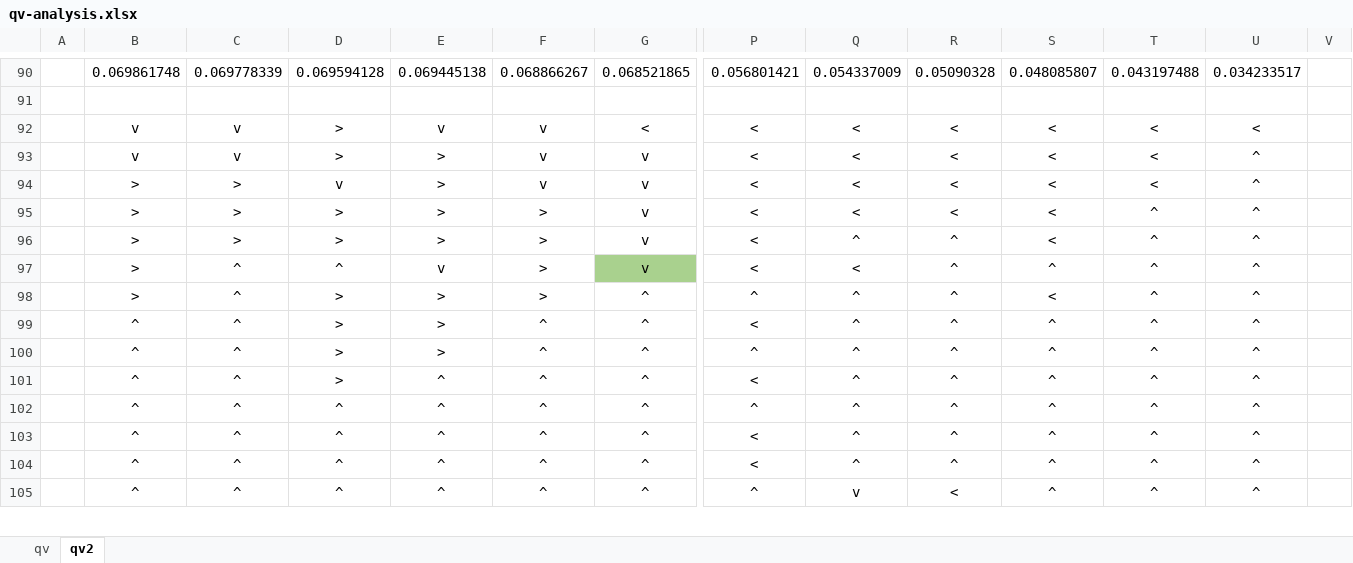
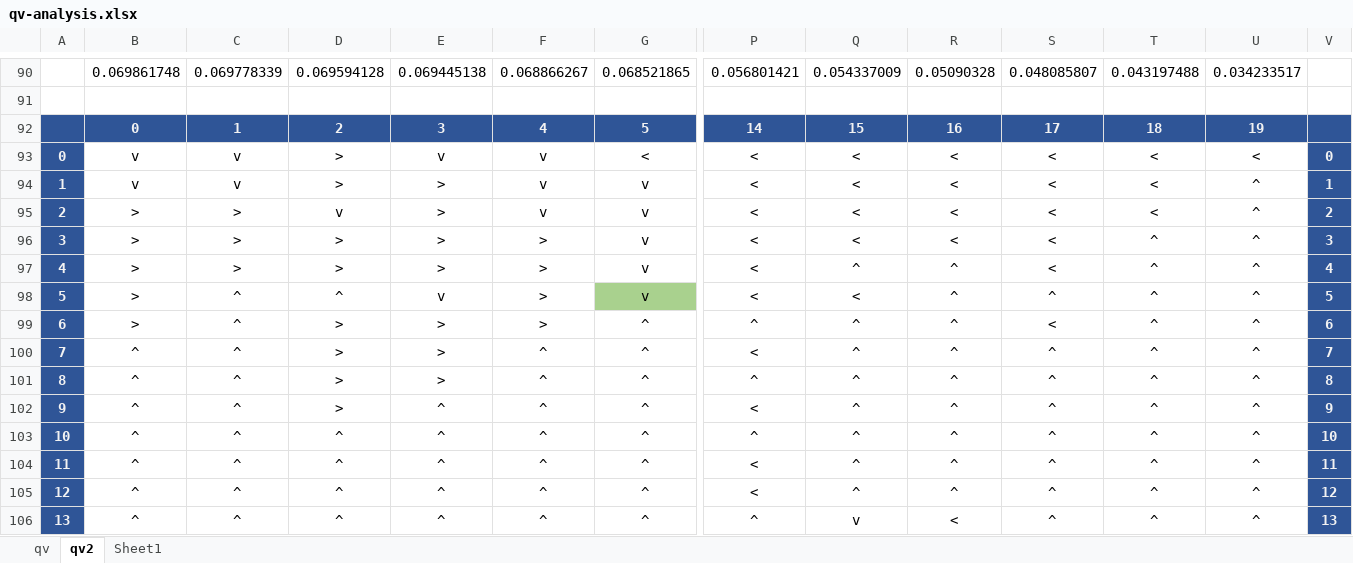
Before and after one commit to parrisma/Reinforcement-Learning, an Excel workbook: examples/gridworld/TestRigs/qv-analysis.xlsx, sheet qv2, drawn as a sheet; only a part is shown, gaps mark what is left out; values as stored, in another font and other column widths than the file's, no borders; charts and pictures and conditional formats not drawn; addresses are those after the commit; rows hold the shown columns only; the diff covers the shown part only; the diff names each change by its address in the sheet, - before the commit and + after, or states it on an @@ line.

```diff
--- a/examples/gridworld/TestRigs/qv-analysis.xlsx (sheet qv2)
+++ b/examples/gridworld/TestRigs/qv-analysis.xlsx (sheet qv2)
+sheet tab: Sheet1
+row 92:  | 0 | 1 | 2 | 3 | 4 | 5 | 14 | 15 | 16 | 17 | 18 | 19
-A93: (empty)
+A93: 0
-A93:A106 fill: none
+A93:A106 fill: #2F5597
-V93: (empty)
+V93: 0
-V93:V106 fill: none
+V93:V106 fill: #2F5597
-A94: (empty)
+A94: 1
-V94: (empty)
+V94: 1
-A95: (empty)
+A95: 2
-V95: (empty)
+V95: 2
-A96: (empty)
+A96: 3
-V96: (empty)
+V96: 3
-A97: (empty)
+A97: 4
-V97: (empty)
+V97: 4
-A98: (empty)
+A98: 5
-V98: (empty)
+V98: 5
-A99: (empty)
+A99: 6
-V99: (empty)
+V99: 6
-A100: (empty)
+A100: 7
-V100: (empty)
+V100: 7
-A101: (empty)
+A101: 8
-V101: (empty)
+V101: 8
-A102: (empty)
+A102: 9
-V102: (empty)
+V102: 9
-A103: (empty)
+A103: 10
-V103: (empty)
+V103: 10
-A104: (empty)
+A104: 11
-V104: (empty)
+V104: 11
-A105: (empty)
+A105: 12
-V105: (empty)
+V105: 12
-A106: (empty)
+A106: 13
-V106: (empty)
+V106: 13
```
Also changed, not shown: 1 added row, 12 edited cells and cell formats elsewhere in this sheet, charts or pictures, 5 other files.
